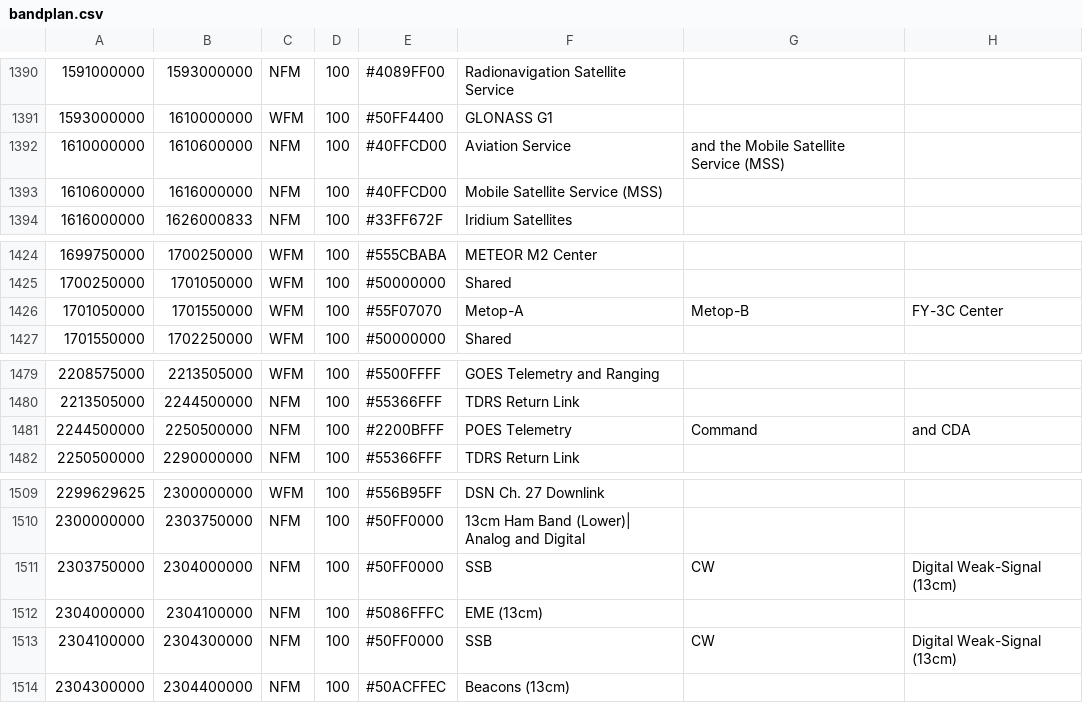
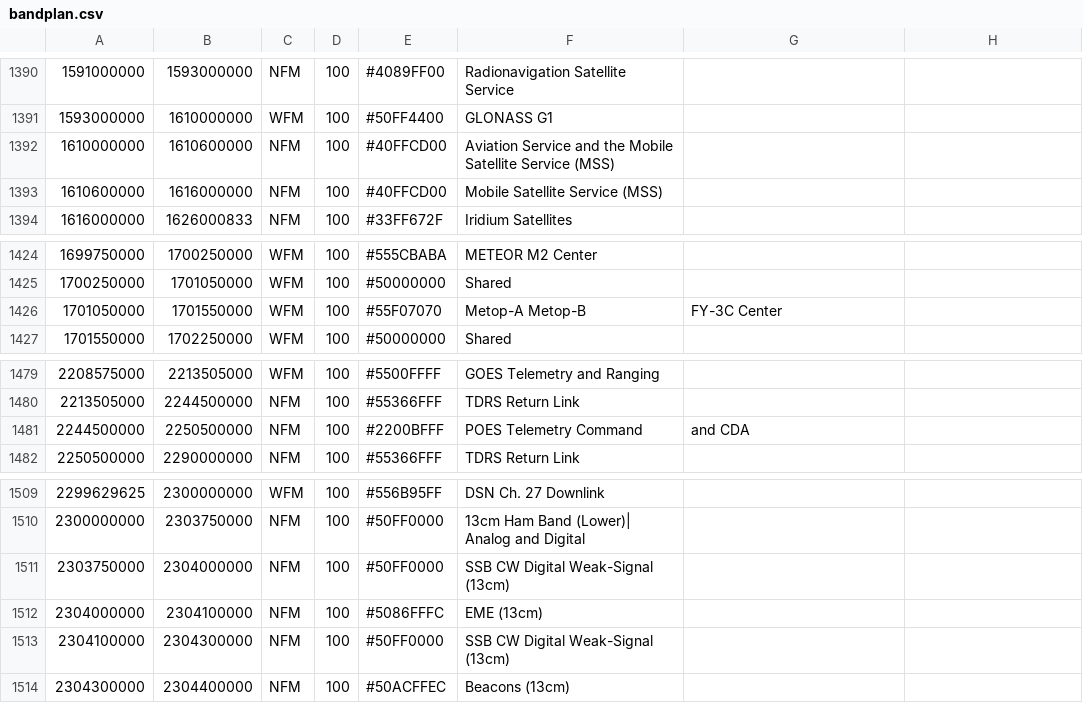
Before and after one commit to shawnj007/gqrx-touch, a CSV file: resources/bandplan.csv, drawn as a sheet; only a part is shown, gaps mark what is left out.

Commit message:
Update bandplan.csv

```diff
--- a/resources/bandplan.csv
+++ b/resources/bandplan.csv
@@ -1391,3 +1391,3 @@
 1593000000,  1610000000,  WFM, 100, #50FF4400, GLONASS G1
-1610000000,  1610600000,  NFM, 100, #40FFCD00, Aviation Service, and the Mobile Satellite Service (MSS)
+1610000000,  1610600000,  NFM, 100, #40FFCD00, Aviation Service and the Mobile Satellite Service (MSS)
 1610600000,  1616000000,  NFM, 100, #40FFCD00, Mobile Satellite Service (MSS)
@@ -1425,3 +1425,3 @@
 1700250000,  1701050000,  WFM, 100, #50000000, Shared
-1701050000,  1701550000,  WFM, 100, #55F07070, Metop-A, Metop-B, FY-3C Center
+1701050000,  1701550000,  WFM, 100, #55F07070, Metop-A Metop-B, FY-3C Center
 1701550000,  1702250000,  WFM, 100, #50000000, Shared
@@ -1480,3 +1480,3 @@
 2213505000,  2244500000,  NFM, 100, #55366FFF, TDRS Return Link
-2244500000,  2250500000,  NFM, 100, #2200BFFF, POES Telemetry, Command, and CDA
+2244500000,  2250500000,  NFM, 100, #2200BFFF, POES Telemetry Command, and CDA
 2250500000,  2290000000,  NFM, 100, #55366FFF, TDRS Return Link
@@ -1510,5 +1510,5 @@
 2300000000,  2303750000,  NFM, 100, #50FF0000, 13cm Ham Band (Lower)| Analog and Digital
-2303750000,  2304000000,  NFM, 100, #50FF0000, SSB, CW, Digital Weak-Signal (13cm)
+2303750000,  2304000000,  NFM, 100, #50FF0000, SSB CW Digital Weak-Signal (13cm)
 2304000000,  2304100000,  NFM, 100, #5086FFFC, EME (13cm)
-2304100000,  2304300000,  NFM, 100, #50FF0000, SSB, CW, Digital Weak-Signal (13cm)
+2304100000,  2304300000,  NFM, 100, #50FF0000, SSB CW Digital Weak-Signal (13cm)
 2304300000,  2304400000,  NFM, 100, #50ACFFEC, Beacons (13cm)
```
